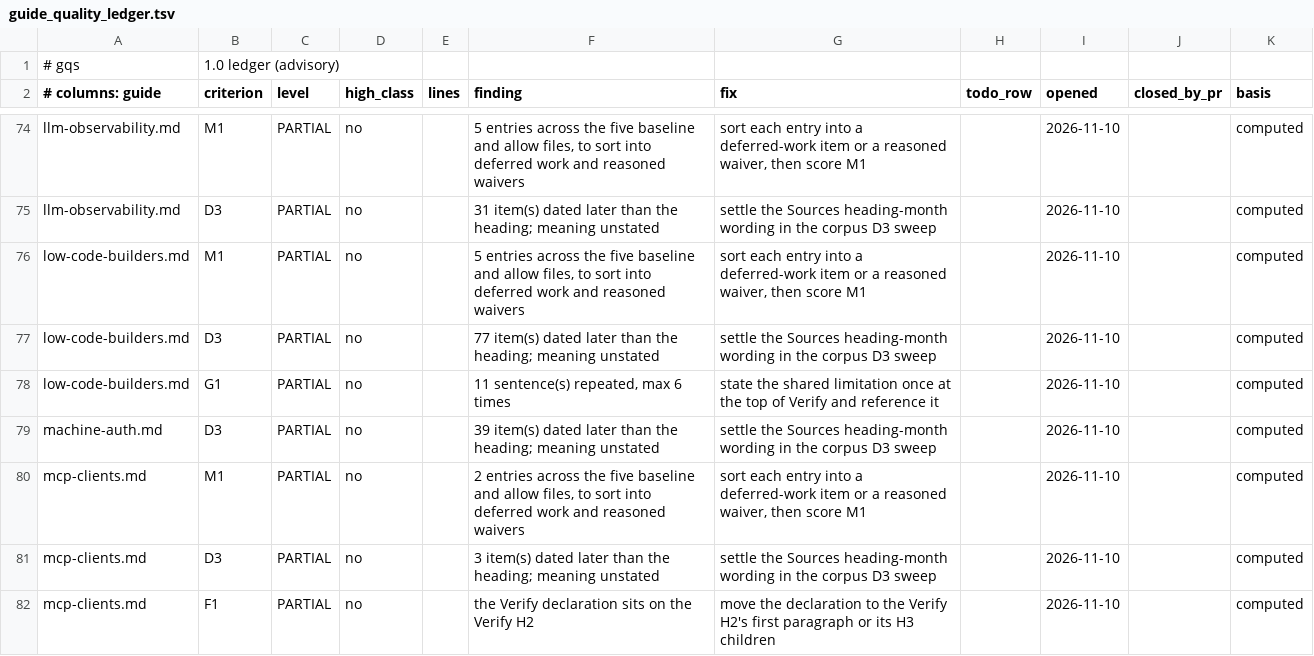
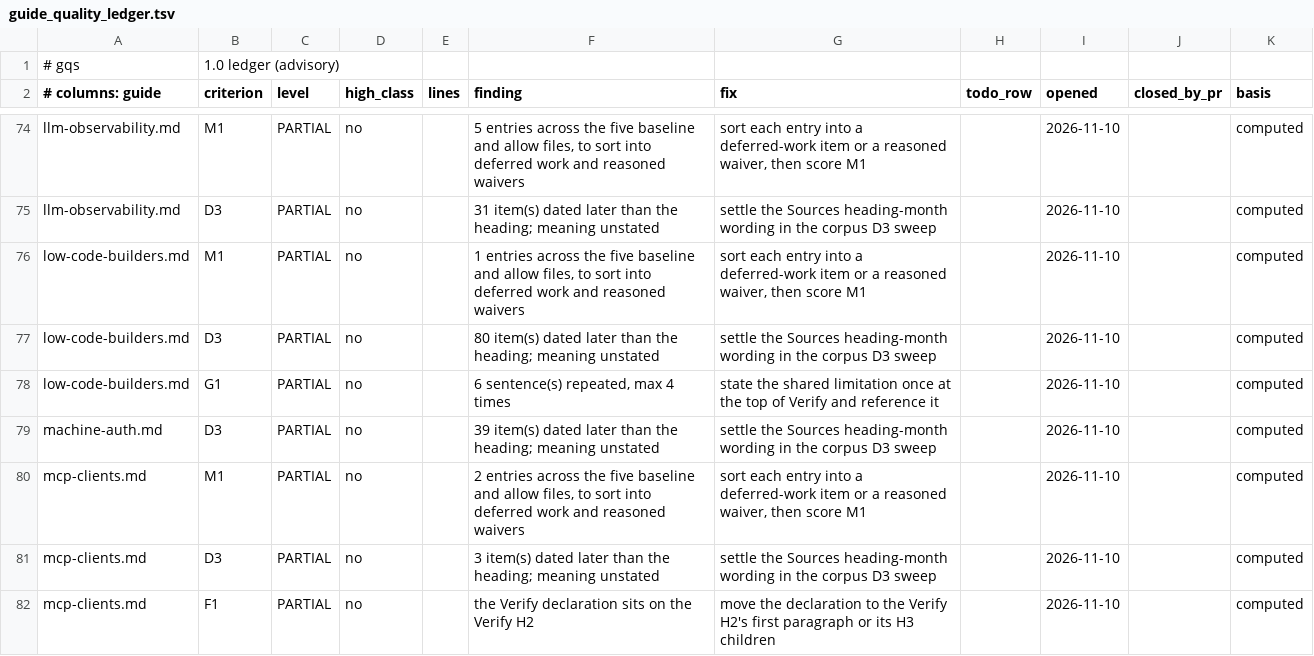
Before and after one commit to jposluns/secureconfig, a TSV file: tools/guide_quality_ledger.tsv, drawn as a sheet; only a part is shown, gaps mark what is left out.

Commit message:
guide_quality: rebind the low-code-builders.md row digest and ledger (#1291)

```diff
--- a/tools/guide_quality_ledger.tsv
+++ b/tools/guide_quality_ledger.tsv
@@ -75,5 +75,5 @@ llm-observability.md	M1	PARTIAL	no		5 entries across the five baseline and allow
 llm-observability.md	D3	PARTIAL	no		31 item(s) dated later than the heading; meaning unstated	settle the Sources heading-month wording in the corpus D3 sweep		2026-11-10		computed
-low-code-builders.md	M1	PARTIAL	no		5 entries across the five baseline and allow files, to sort into deferred work and reasoned waivers	sort each entry into a deferred-work item or a reasoned waiver, then score M1		2026-11-10		computed
-low-code-builders.md	D3	PARTIAL	no		77 item(s) dated later than the heading; meaning unstated	settle the Sources heading-month wording in the corpus D3 sweep		2026-11-10		computed
-low-code-builders.md	G1	PARTIAL	no		11 sentence(s) repeated, max 6 times	state the shared limitation once at the top of Verify and reference it		2026-11-10		computed
+low-code-builders.md	M1	PARTIAL	no		1 entries across the five baseline and allow files, to sort into deferred work and reasoned waivers	sort each entry into a deferred-work item or a reasoned waiver, then score M1		2026-11-10		computed
+low-code-builders.md	D3	PARTIAL	no		80 item(s) dated later than the heading; meaning unstated	settle the Sources heading-month wording in the corpus D3 sweep		2026-11-10		computed
+low-code-builders.md	G1	PARTIAL	no		6 sentence(s) repeated, max 4 times	state the shared limitation once at the top of Verify and reference it		2026-11-10		computed
 machine-auth.md	D3	PARTIAL	no		39 item(s) dated later than the heading; meaning unstated	settle the Sources heading-month wording in the corpus D3 sweep		2026-11-10		computed
```
Also changed, not shown: tools/guide_quality.tsv.
